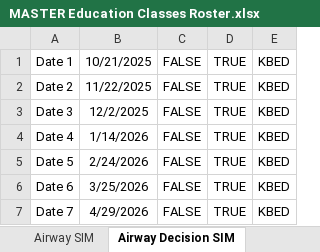
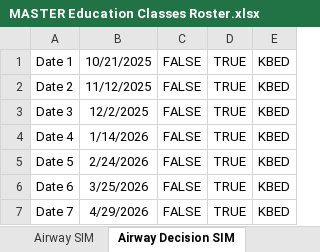
Before and after one commit to AlphaBravo227/CrewOps360, an Excel workbook: training/upload/MASTER Education Classes Roster.xlsx, sheet Airway Decision SIM, drawn as a sheet; only a part is shown; values as stored, in another font and other column widths than the file's, no borders; the diff names each change by its address in the sheet, - before the commit and + after, or states it on an @@ line.

Commit message:
update class schedule

```diff
--- a/training/upload/MASTER Education Classes Roster.xlsx (sheet Airway Decision SIM)
+++ b/training/upload/MASTER Education Classes Roster.xlsx (sheet Airway Decision SIM)
-B2: 11/22/2025
+B2: 11/12/2025
```
